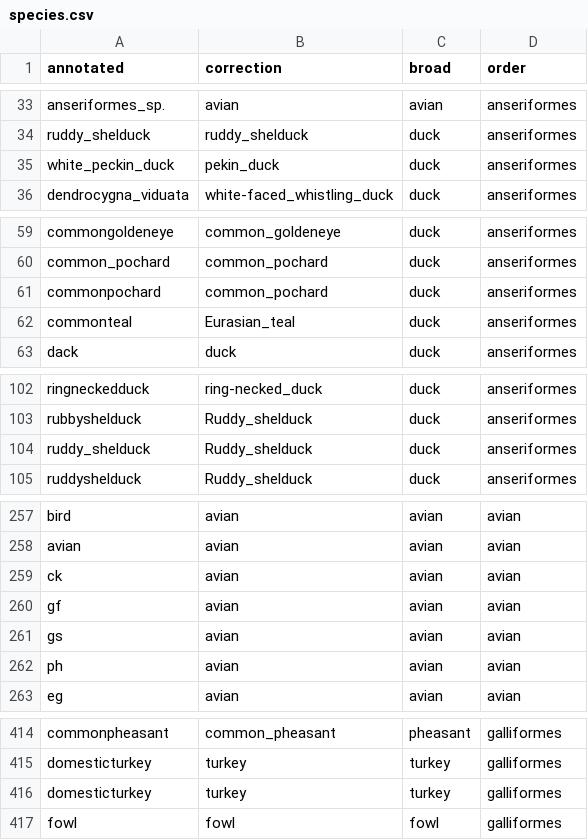
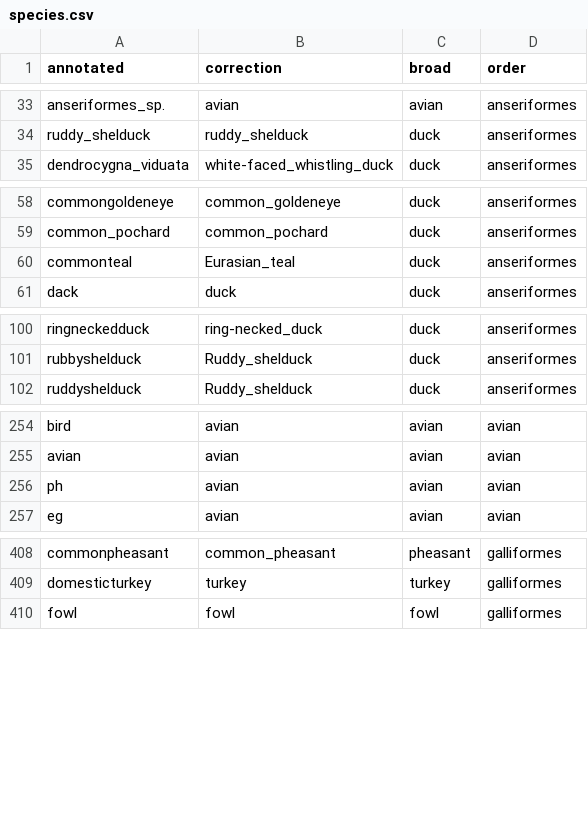
Before and after one commit to moncla-lab/nextstrain-hpai-north-america, a CSV file: metadata_mod_scripts/species.csv, drawn as a sheet; only a part is shown, gaps mark what is left out; the diff covers the shown part only.

```diff
--- a/metadata_mod_scripts/species.csv
+++ b/metadata_mod_scripts/species.csv
@@ -34,3 +34,2 @@ anseriformes_sp.,avian,avian,anseriformes
 ruddy_shelduck,ruddy_shelduck,duck,anseriformes
-white_peckin_duck,pekin_duck,duck,anseriformes
 dendrocygna_viduata,white-faced_whistling_duck,duck,anseriformes
@@ -60,3 +59,2 @@ commongoldeneye,common_goldeneye,duck,anseriformes
 common_pochard,common_pochard,duck,anseriformes
-commonpochard,common_pochard,duck,anseriformes
 commonteal,Eurasian_teal,duck,anseriformes
@@ -103,3 +101,2 @@ ringneckedduck,ring-necked_duck,duck,anseriformes
 rubbyshelduck,Ruddy_shelduck,duck,anseriformes
-ruddy_shelduck,Ruddy_shelduck,duck,anseriformes
 ruddyshelduck,Ruddy_shelduck,duck,anseriformes
@@ -258,5 +255,2 @@ bird,avian,avian,avian
 avian,avian,avian,avian
-ck,avian,avian,avian
-gf,avian,avian,avian
-gs,avian,avian,avian
 ph,avian,avian,avian
@@ -415,3 +409,2 @@ commonpheasant,common_pheasant,pheasant,galliformes
 domesticturkey,turkey,turkey,galliformes
-domesticturkey,turkey,turkey,galliformes
 fowl,fowl,fowl,galliformes
```
Also changed, not shown: 1 removed row elsewhere in this file, metadata_mod_scripts/flyway_regions.csv, 2 other files.
